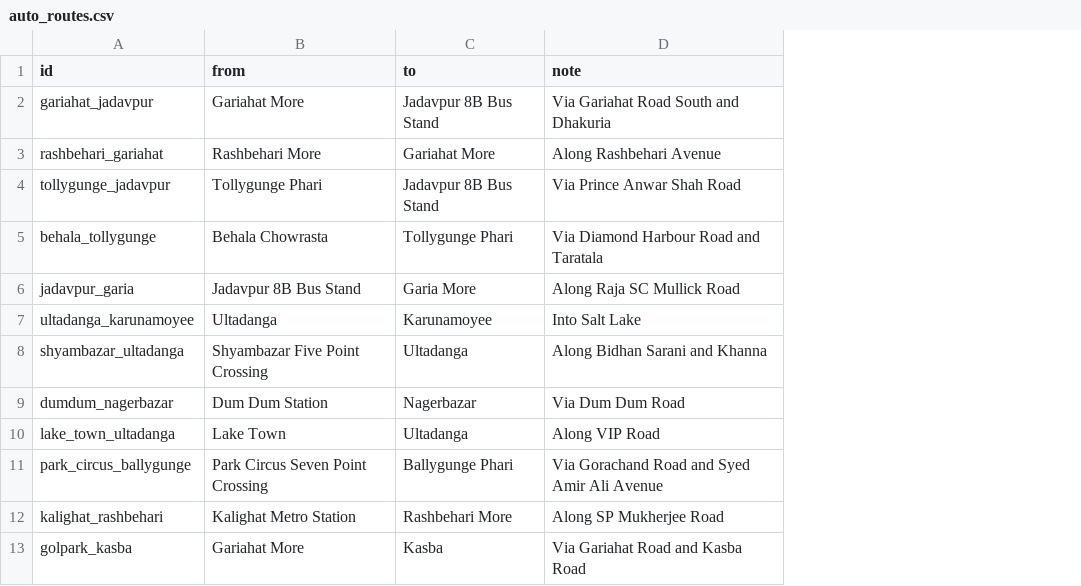
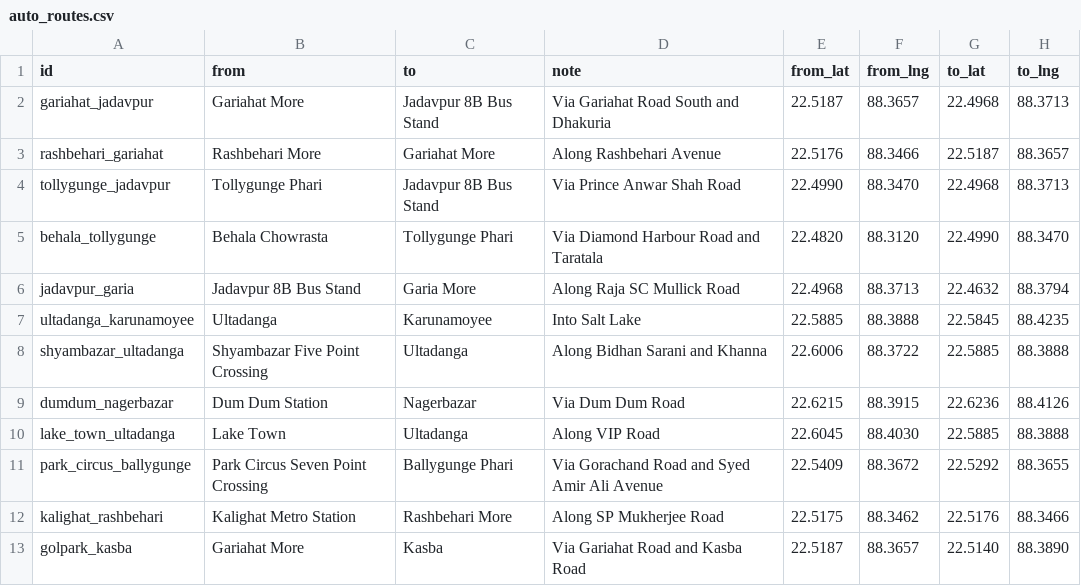
Before and after one commit to shubhgptgrowth/Durga-Puja-2026, a CSV file: data/seeds/auto_routes.csv, drawn as a sheet; the diff names each change by its address in the sheet, - before the commit and + after, or states it on an @@ line.

```diff
--- a/data/seeds/auto_routes.csv
+++ b/data/seeds/auto_routes.csv
+column E (from_lat), rows 2-13: 22.5187 | 22.5176 | 22.4990 | 22.4820 | 22.4968 | 22.5885 | 22.6006 | 22.6215 | 22.6045 | 22.5409 | 22.5175 | 22.5187
+column F (from_lng), rows 2-13: 88.3657 | 88.3466 | 88.3470 | 88.3120 | 88.3713 | 88.3888 | 88.3722 | 88.3915 | 88.4030 | 88.3672 | 88.3462 | 88.3657
+column G (to_lat), rows 2-13: 22.4968 | 22.5187 | 22.4968 | 22.4990 | 22.4632 | 22.5845 | 22.5885 | 22.6236 | 22.5885 | 22.5292 | 22.5176 | 22.5140
+column H (to_lng), rows 2-13: 88.3713 | 88.3657 | 88.3713 | 88.3470 | 88.3794 | 88.4235 | 88.3888 | 88.4126 | 88.3888 | 88.3655 | 88.3466 | 88.3890
```
Also changed, not shown: data/raw/food.csv, data/raw/parking.csv, 33 other files.
